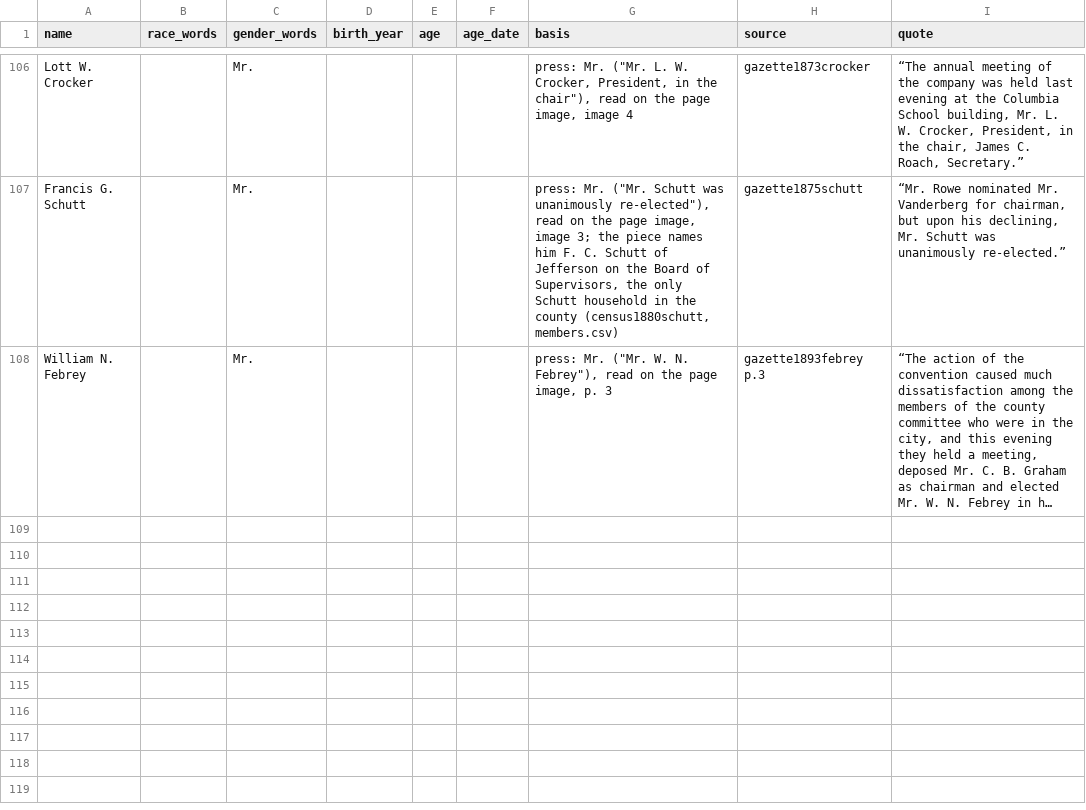
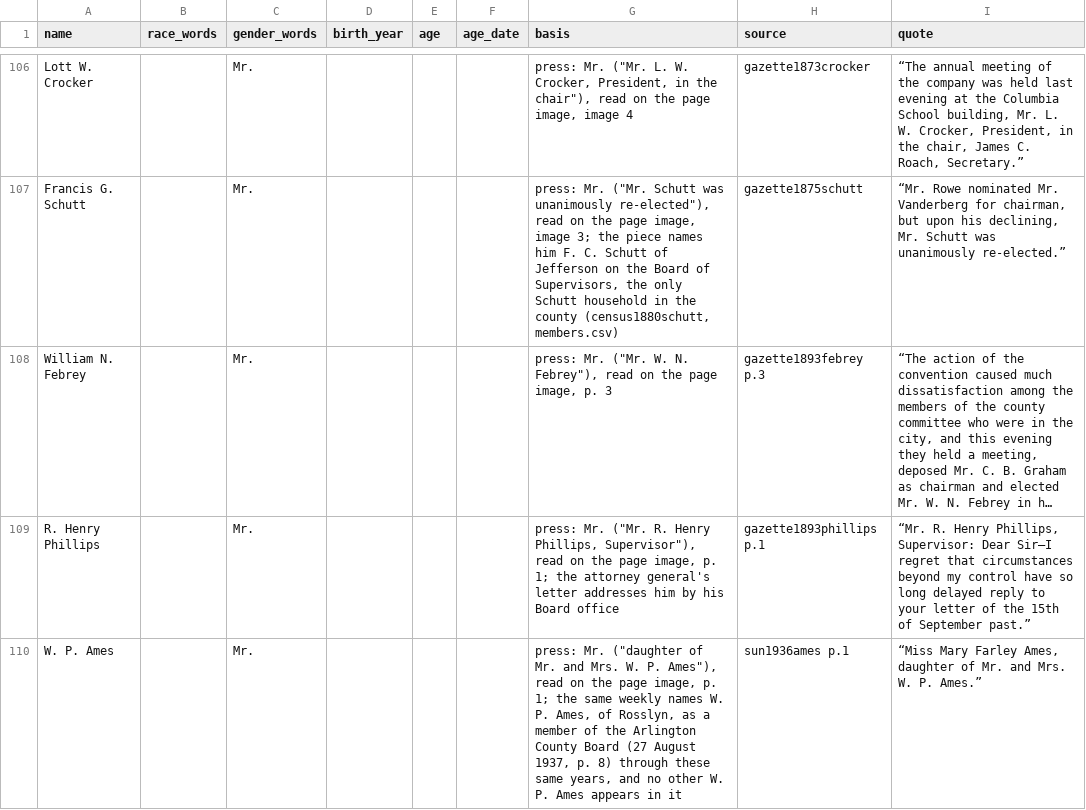
Before and after one commit to slhudson/arlington-bsap, a CSV file: data/transcribed/by_claude/members_demographics.csv, drawn as a sheet; only a part is shown, gaps mark what is left out; long unchanged cells end in …; the diff names each change by its address in the sheet, - before the commit and + after, or states it on an @@ line.

```diff
--- a/data/transcribed/by_claude/members_demographics.csv
+++ b/data/transcribed/by_claude/members_demographics.csv
+row 109: R. Henry Phillips |  | Mr. |  |  |  | press: Mr. ("Mr. R. Henry Phillips, Supervisor"), read on the page image, p. 1; the attorney general's letter addresses him by his Board office | gazette1893phillips p.1 | “Mr. R. Henry Phillips, Supervisor: Dear Sir—I regret that circumstances beyond my control have so long delayed reply to your letter of the 15th of September past.”
+row 110: W. P. Ames |  | Mr. |  |  |  | press: Mr. ("daughter of Mr. and Mrs. W. P. Ames"), read on the page image, p. 1; the same weekly names W. P. Ames, of Rosslyn, as a member of the Arlington County Board (27 August 1937, p. 8) through these same years, and no other W. P. Ames appears in it | sun1936ames p.1 | “Miss Mary Farley Ames, daughter of Mr. and Mrs. W. P. Ames.”
```
Also changed, not shown: data/clean/members.csv, docs/questions.csv, 3 other files.
